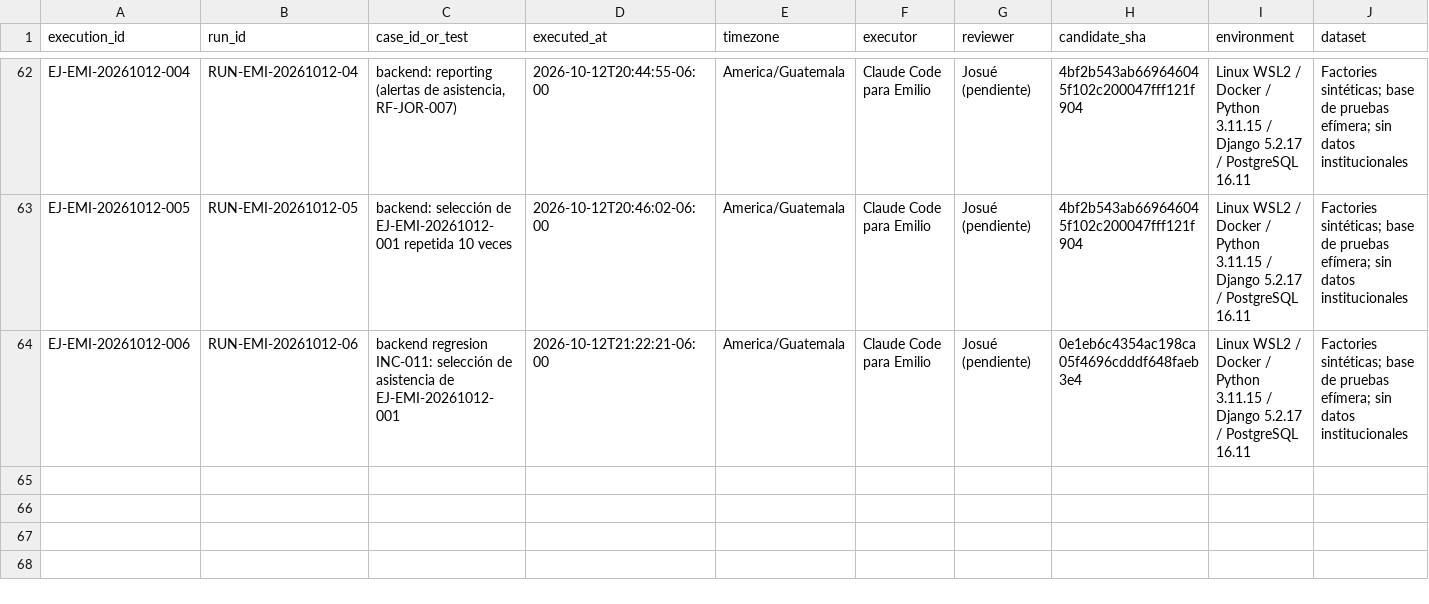
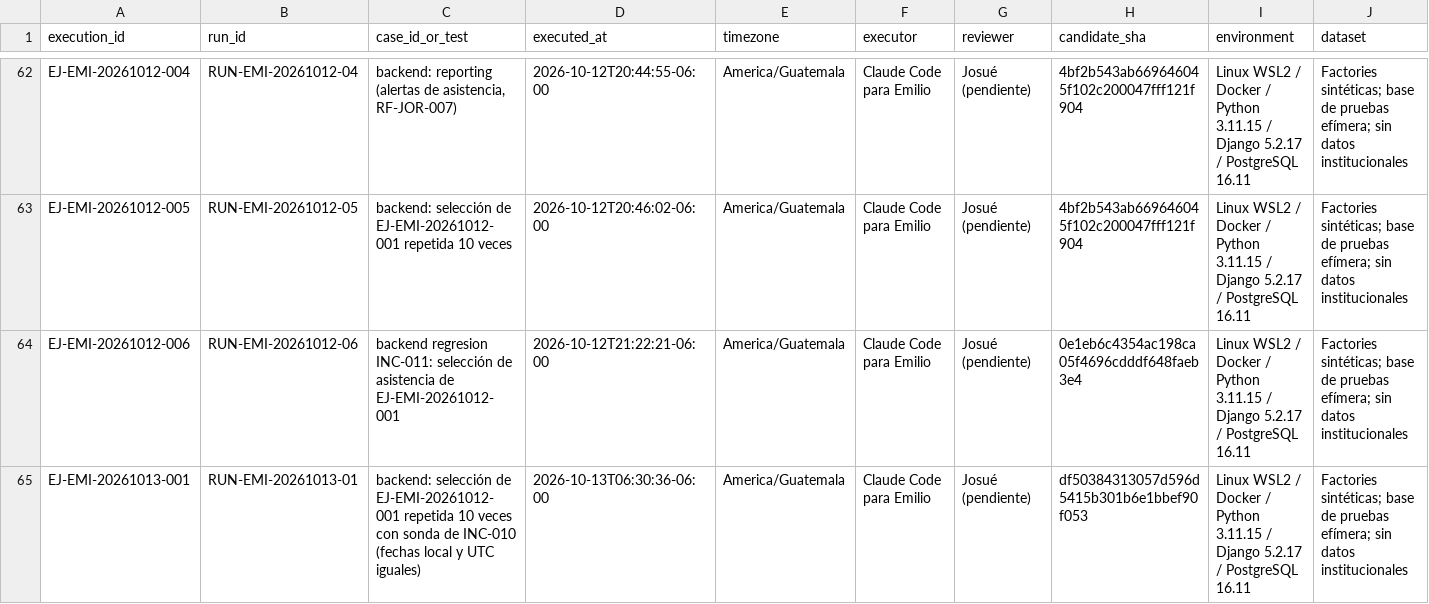
Before and after one commit to siga-inebi/siga-inebi, a CSV file: docs/quality/fase-7/ejecuciones.csv, drawn as a sheet; only a part is shown, gaps mark what is left out; rows hold the shown columns only; the diff names each change by its address in the sheet, - before the commit and + after, or states it on an @@ line.

```diff
--- a/docs/quality/fase-7/ejecuciones.csv
+++ b/docs/quality/fase-7/ejecuciones.csv
+row 65: EJ-EMI-20261013-001 | RUN-EMI-20261013-01 | backend: selección de EJ-EMI-20261012-001 repetida 10 veces con sonda de INC-010 (fechas local y UTC iguales) | 2026-10-13T06:30:36-06:00 | America/Guatemala | Claude Code para Emilio | Josué (pendiente) | df50384313057d596d5415b301b6e1bbef90f053 | Linux WSL2 / Docker / Python 3.11.15 / Django 5.2.17 / PostgreSQL 16.11 | Factories sintéticas; base de pruebas efímera; sin datos institucionales
```
Also changed, not shown: docs/quality/fase-7/emilio/ronda-2/iteraciones.csv, docs/quality/fase-7/incidencias.csv, 2 other files.
